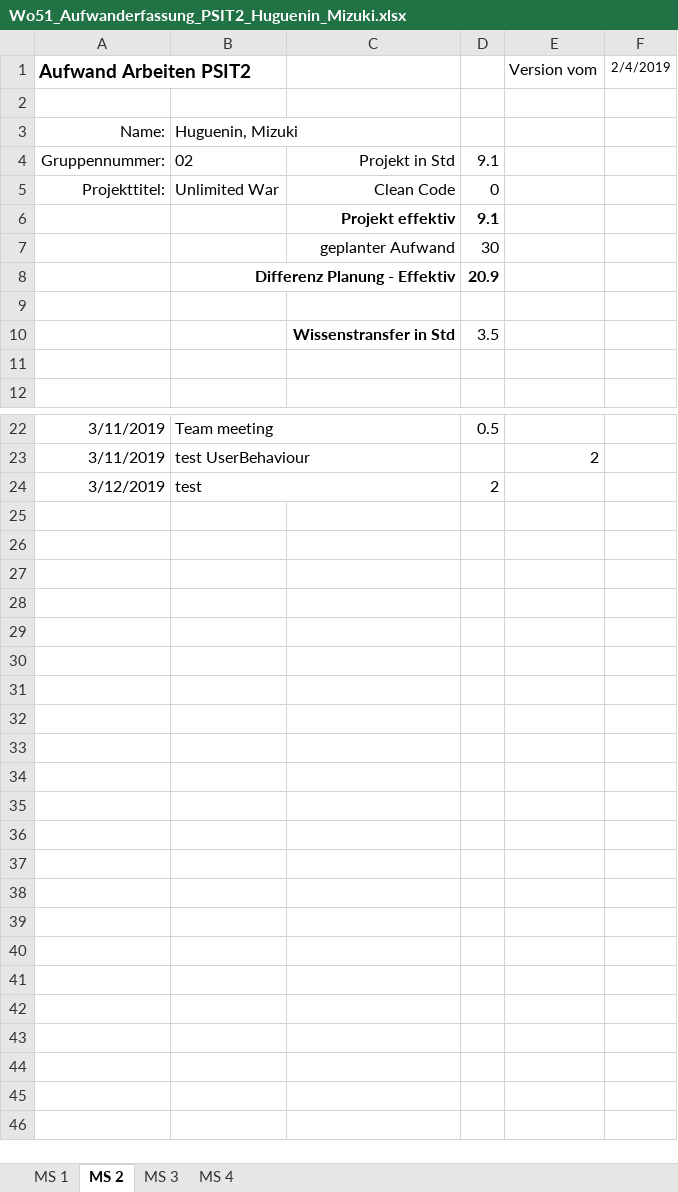
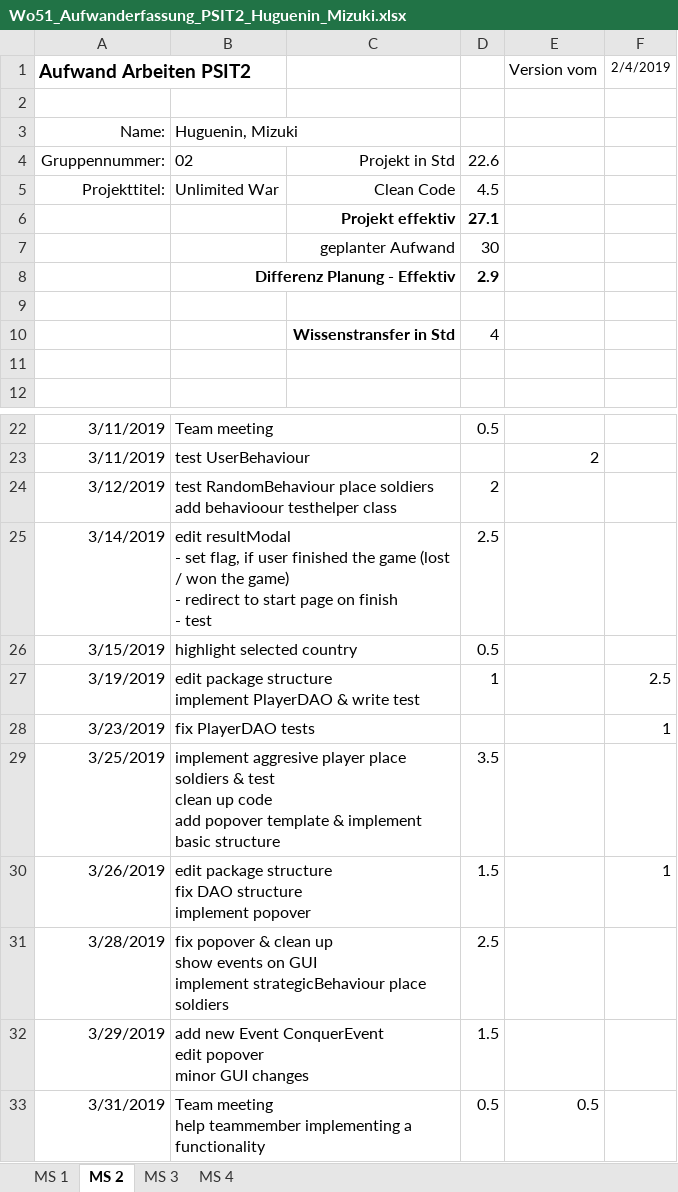
Before and after one commit to Litschen/unlimitedWar, an Excel workbook: documents/30_Planung/Wo51_Aufwanderfassung_PSIT2_Huguenin_Mizuki.xlsx, sheet MS 2, drawn as a sheet; only a part is shown, gaps mark what is left out; values as stored, in another font and other column widths than the file's, no borders; ↵ is a line break in a cell; the diff names each change by its address in the sheet, - before the commit and + after, or states it on an @@ line.

Commit message:
update time sheet

```diff
--- a/documents/30_Planung/Wo51_Aufwanderfassung_PSIT2_Huguenin_Mizuki.xlsx (sheet MS 2)
+++ b/documents/30_Planung/Wo51_Aufwanderfassung_PSIT2_Huguenin_Mizuki.xlsx (sheet MS 2)
-D4: 9.1
+D4: 22.6
-D5: 0
+D5: 4.5
-D6: 9.1
+D6: 27.1
-D8: 20.9
+D8: 2.9
-D10: 3.5
+D10: 4
-B24: test
+B24: test RandomBehaviour place soldiers ↵ add behavioour testhelper class
+row 25: 3/14/2019 | edit resultModal ↵ - set flag, if user finished the game (lost / won the game) ↵ - redirect to start page on finish ↵ - test |  | 2.5
+row 26: 3/15/2019 | highlight selected country |  | 0.5
+row 27: 3/19/2019 | edit package structure ↵ implement PlayerDAO & write test |  | 1 |  | 2.5
+row 28: 3/23/2019 | fix PlayerDAO tests |  |  |  | 1
+row 29: 3/25/2019 | implement aggresive player place soldiers & test ↵ clean up code ↵ add popover template & implement basic structure |  | 3.5
+row 30: 3/26/2019 | edit package structure ↵ fix DAO structure ↵ implement popover |  | 1.5 |  | 1
+row 31: 3/28/2019 | fix popover & clean up ↵ show events on GUI ↵ implement strategicBehaviour place soldiers |  | 2.5
+row 32: 3/29/2019 | add new Event ConquerEvent ↵ edit popover ↵ minor GUI changes |  | 1.5
+row 33: 3/31/2019 | Team meeting ↵ help teammember implementing a functionality |  | 0.5 | 0.5
```
